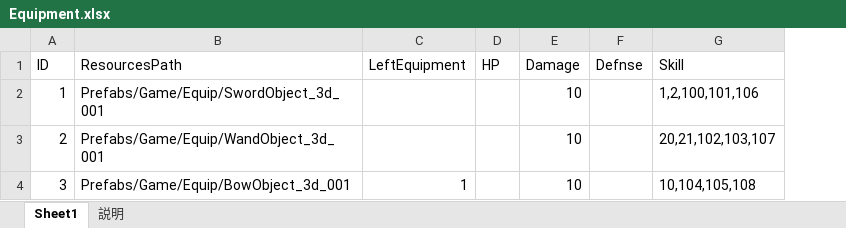
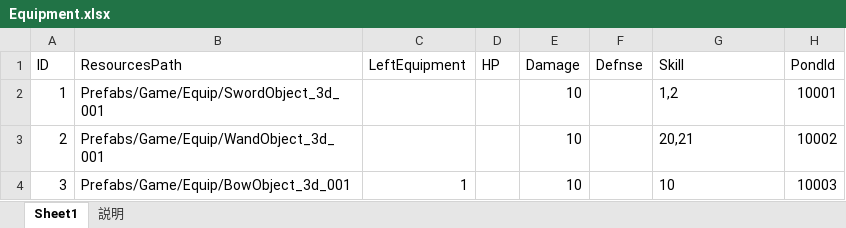
Before and after one commit to jobcrowngame/CraftStory, an Excel workbook: Config/Excel/Equipment.xlsx, sheet Sheet1, drawn as a sheet; values as stored, in another font and other column widths than the file's, no borders; table styles not drawn; the diff names each change by its address in the sheet, - before the commit and + after, or states it on an @@ line.

```diff
--- a/Config/Excel/Equipment.xlsx (sheet Sheet1)
+++ b/Config/Excel/Equipment.xlsx (sheet Sheet1)
+column H (PondId), rows 2-4: 10001 | 10002 | 10003
-G2 (Skill): 1,2,100,101,106
+G2 (Skill): 1,2
-G3 (Skill): 20,21,102,103,107
+G3 (Skill): 20,21
-G4 (Skill): 10,104,105,108
+G4 (Skill): 10
```
Also changed, not shown: Config/Excel/RandomBonusPond.xlsx, 2 other files.
